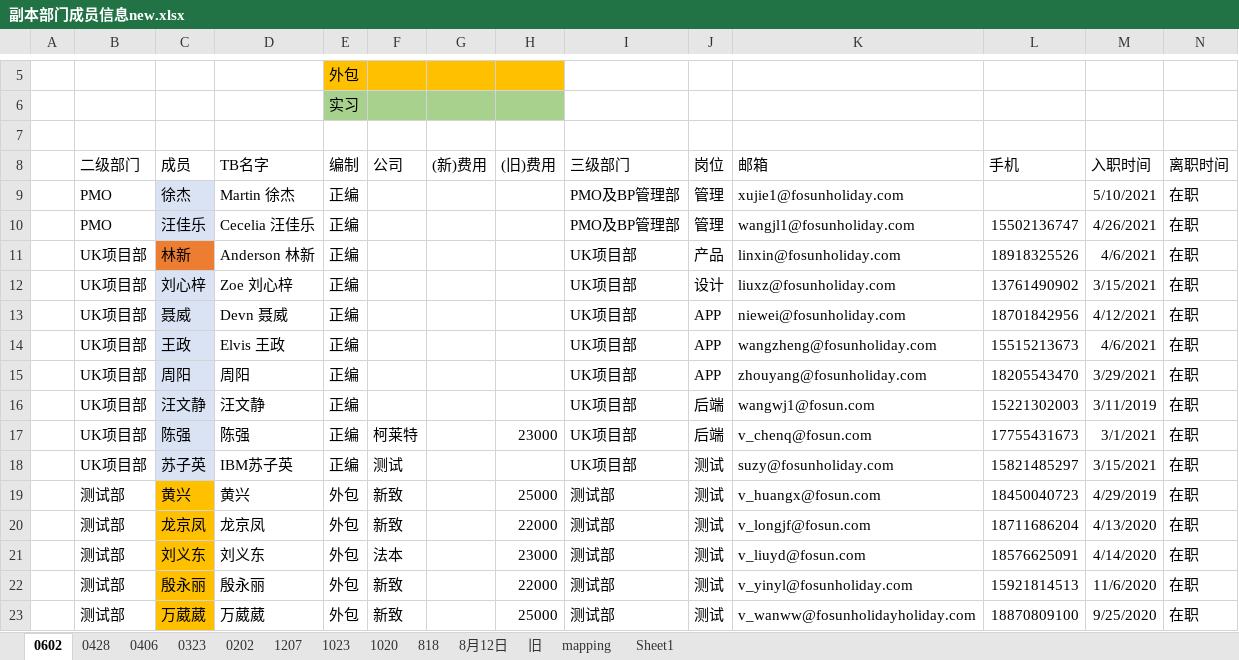
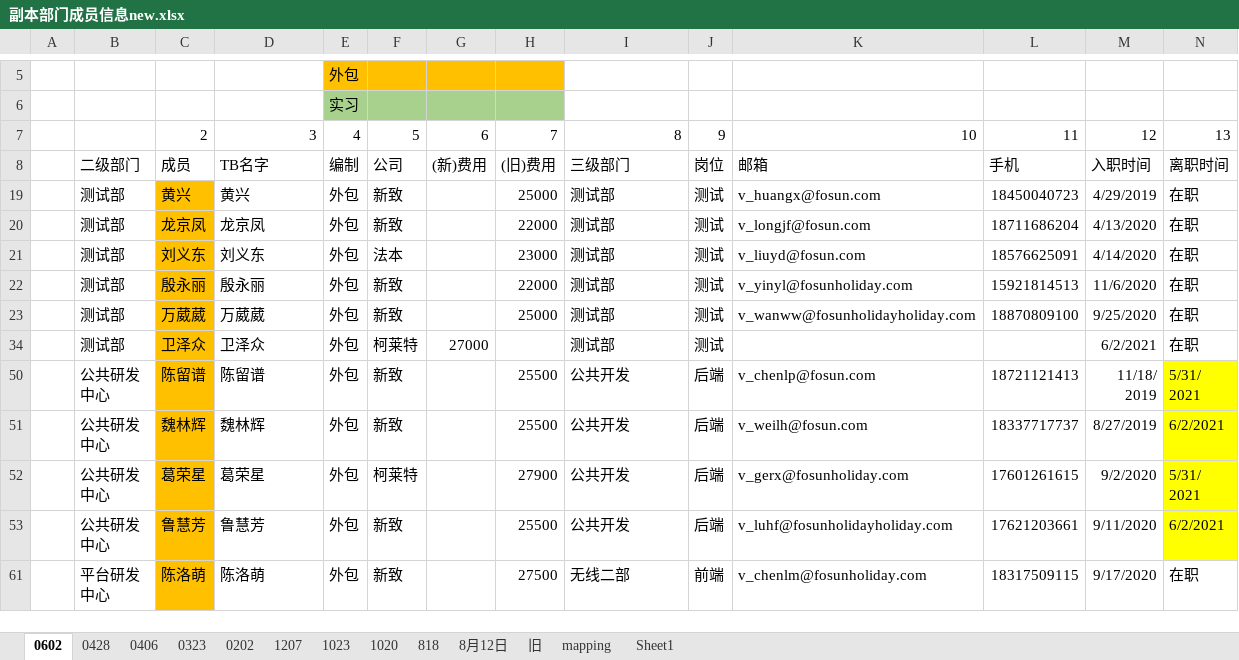
Before and after one commit to FantasyEngineer/pythonProject, an Excel workbook: 副本部门成员信息new.xlsx, sheet 0602, drawn as a sheet; only a part is shown, gaps mark what is left out; the shorter side is filled out with more unchanged rows; values as stored, in another font and other column widths than the file's, no borders; removed rows and columns are numbered as before the commit, all else as after; the diff covers the shown part only; the diff names each change by its address in the sheet, - before the commit and + after, or states it on an @@ line.

```diff
--- a/副本部门成员信息new.xlsx (sheet 0602)
+++ b/副本部门成员信息new.xlsx (sheet 0602)
-row 7: (empty)
+row 7:  |  | 2 | 3 | 4 | 5 | 6 | 7 | 8 | 9 | 10 | 11 | 12 | 13
@@ row 9 hidden:  | PMO | 徐杰 | Martin 徐杰 | 正编 |  |  |  | PMO及BP管理部 | 管理 | xujie1@fosunholiday.com |  | 5/10/2021 | 在职 @@
@@ row 10 hidden:  | PMO | 汪佳乐 | Cecelia 汪佳乐 | 正编 |  |  |  | PMO及BP管理部 | 管理 | wangjl1@fosunholiday.com | 15502136747 | 4/26/2021 | 在职 @@
@@ row 11 hidden:  | UK项目部 | 林新 | Anderson 林新 | 正编 |  |  |  | UK项目部 | 产品 | linxin@fosunholiday.com | 18918325526 | 4/6/2021 | 在职 @@
@@ row 12 hidden:  | UK项目部 | 刘心梓 | Zoe 刘心梓 | 正编 |  |  |  | UK项目部 | 设计 | liuxz@fosunholiday.com | 13761490902 | 3/15/2021 | 在职 @@
@@ row 13 hidden:  | UK项目部 | 聂威 | Devn 聂威 | 正编 |  |  |  | UK项目部 | APP | niewei@fosunholiday.com | 18701842956 | 4/12/2021 | 在职 @@
@@ row 14 hidden:  | UK项目部 | 王政 | Elvis 王政 | 正编 |  |  |  | UK项目部 | APP | wangzheng@fosunholiday.com | 15515213673 | 4/6/2021 | 在职 @@
@@ row 15 hidden:  | UK项目部 | 周阳 | 周阳 | 正编 |  |  |  | UK项目部 | APP | zhouyang@fosunholiday.com | 18205543470 | 3/29/2021 | 在职 @@
@@ row 16 hidden:  | UK项目部 | 汪文静 | 汪文静 | 正编 |  |  |  | UK项目部 | 后端 | wangwj1@fosun.com | 15221302003 | 3/11/2019 | 在职 @@
@@ row 17 hidden:  | UK项目部 | 陈强 | 陈强 | 正编 | 柯莱特 |  | 23000 | UK项目部 | 后端 | v_chenq@fosun.com | 17755431673 | 3/1/2021 | 在职 @@
@@ row 18 hidden:  | UK项目部 | 苏子英 | IBM苏子英 | 正编 | 测试 |  |  | UK项目部 | 测试 | suzy@fosunholiday.com | 15821485297 | 3/15/2021 | 在职 @@
```
Also changed, not shown: 102 hidden or unhidden rows elsewhere in this sheet, 2 other files.
